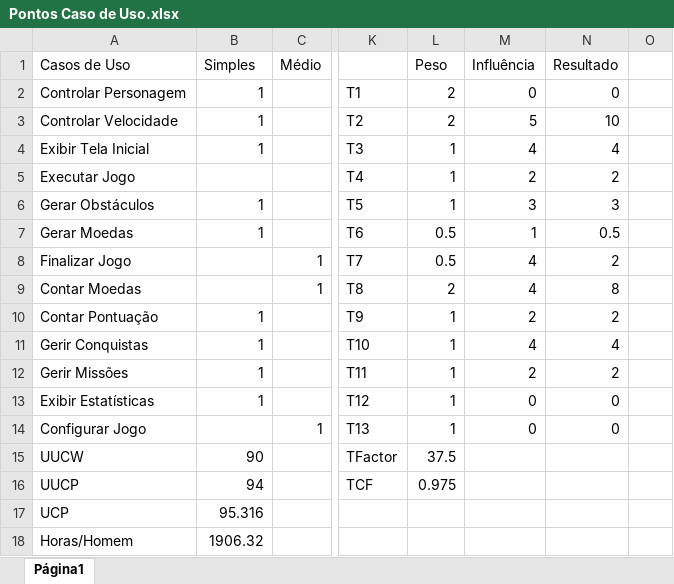
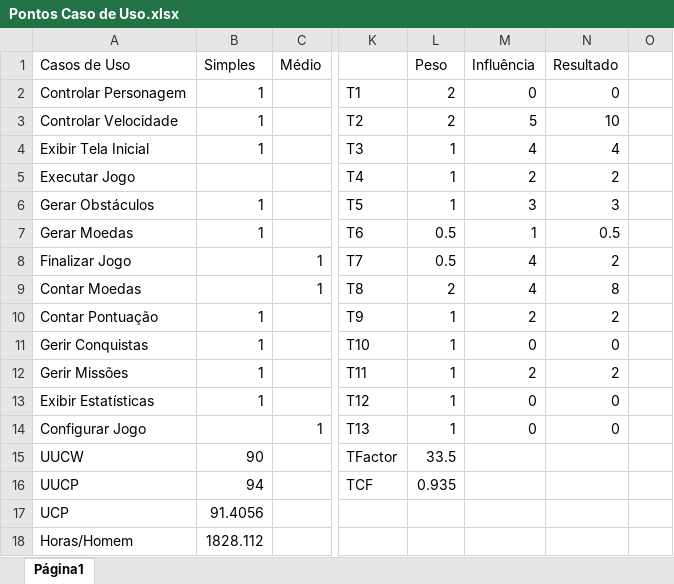
Before and after one commit to pedrolugao/EngSoft-2017.1-UFJF, an Excel workbook: Diagramas UML/Pontos Caso de Uso.xlsx, sheet Página1, drawn as a sheet; only a part is shown, gaps mark what is left out; values as stored, in another font and other column widths than the file's, no borders; the diff names each change by its address in the sheet, - before the commit and + after, or states it on an @@ line.

Commit message:
Correção T10
Fator de influência zerado

```diff
--- a/Diagramas UML/Pontos Caso de Uso.xlsx (sheet Página1)
+++ b/Diagramas UML/Pontos Caso de Uso.xlsx (sheet Página1)
-M11: 4
+M11: 0
-N11: 4
+N11: 0
-L15: 37.5
+L15: 33.5
-L16: 0.975
+L16: 0.935
-B17: 95.316
+B17: 91.4056
-B18: 1906.32
+B18: 1828.112
```
